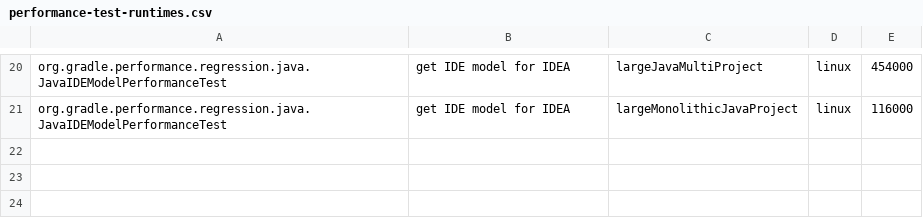
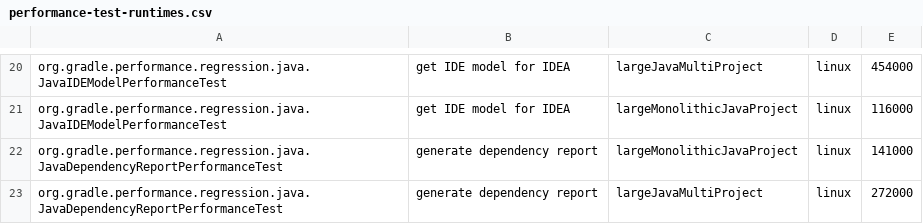
Before and after one commit to jdai8/gradle, a CSV file: .teamcity/performance-test-runtimes.csv, drawn as a sheet; only a part is shown, gaps mark what is left out.

Commit message:
Convert `JavaDependencyReportPerformanceTest`

```diff
--- a/.teamcity/performance-test-runtimes.csv
+++ b/.teamcity/performance-test-runtimes.csv
@@ -21 +21,3 @@ org.gradle.performance.regression.java.JavaIDEModelPerformanceTest;get IDE model
 org.gradle.performance.regression.java.JavaIDEModelPerformanceTest;get IDE model for IDEA;largeMonolithicJavaProject;linux;116000
+org.gradle.performance.regression.java.JavaDependencyReportPerformanceTest;generate dependency report;largeMonolithicJavaProject;linux;141000
+org.gradle.performance.regression.java.JavaDependencyReportPerformanceTest;generate dependency report;largeJavaMultiProject;linux;272000
```
Also changed, not shown: 2 other files.
